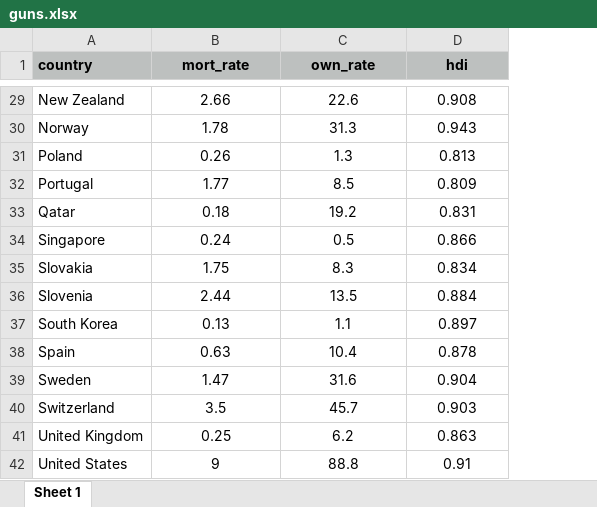
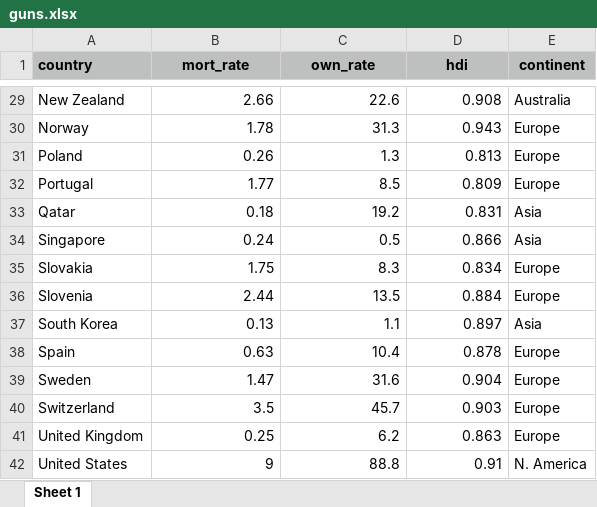
Before and after one commit to HanoverStatsLabs/resources, an Excel workbook: datasets/guns.xlsx, sheet Sheet 1, drawn as a sheet; only a part is shown, gaps mark what is left out; values as stored, in another font and other column widths than the file's, no borders; the diff covers the shown part only; the diff names each change by its address in the sheet, - before the commit and + after, or states it on an @@ line.

Commit message:
Add continent column to guns data

```diff
--- a/datasets/guns.xlsx (sheet Sheet 1)
+++ b/datasets/guns.xlsx (sheet Sheet 1)
+column E (continent), rows 29-42: Australia | Europe | Europe | Europe | Asia | Asia | Europe | Europe | Asia | Europe | Europe | Europe | Europe | N. America
-B29:D42 alignment: center
+B29:D42 alignment: right
```
Also changed, not shown: cell formats elsewhere in this sheet, docs/datasets/guns.xlsx.
